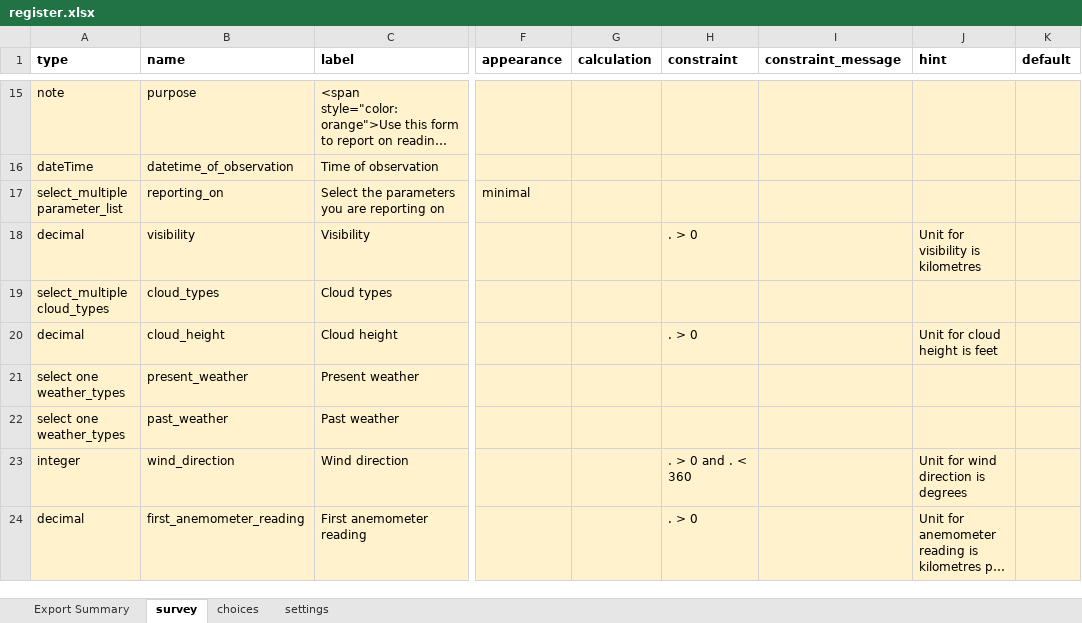
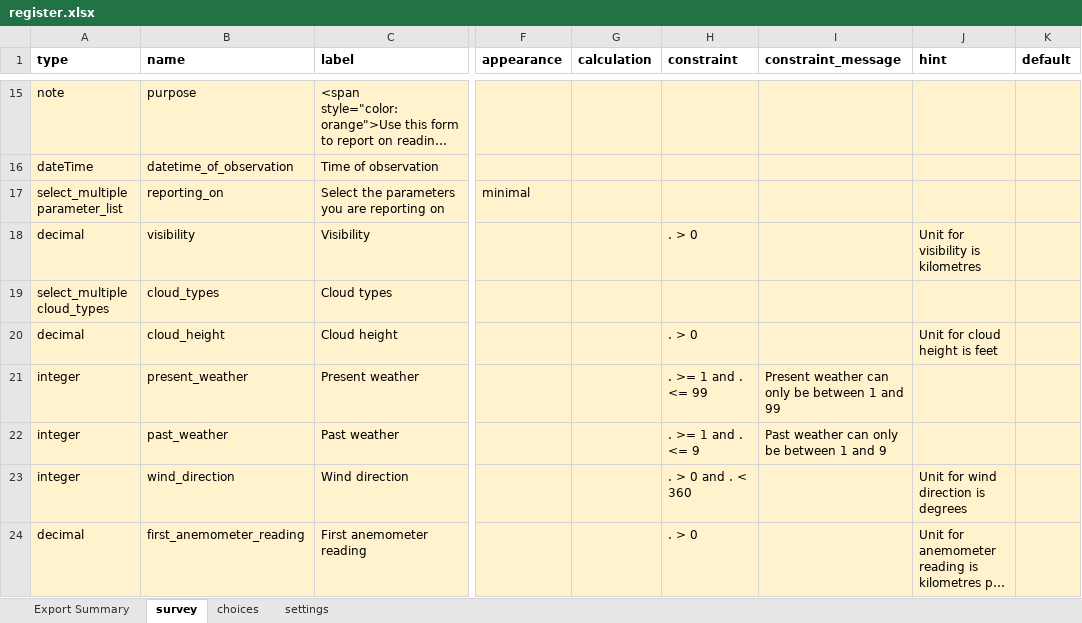
Before and after one commit to Malawi-DCCMS/daily-register, an Excel workbook: forms/app/register.xlsx, sheet survey, drawn as a sheet; only a part is shown, gaps mark what is left out; long unchanged cells end in …; values as stored, in another font and other column widths than the file's, no borders; the diff names each change by its address in the sheet, - before the commit and + after, or states it on an @@ line.

Commit message:
refactor(register): refactor weather types
- refactored weather types
- present weather now accepts integers between 1 and 99
- past weather now accepts integers between 1 and 9

```diff
--- a/forms/app/register.xlsx (sheet survey)
+++ b/forms/app/register.xlsx (sheet survey)
-A21:A22 (type): select one weather_types
+A21:A22 (type): integer
-H21 (constraint): (empty)
+H21 (constraint): . >= 1 and . <= 99
-I21 (constraint_message): (empty)
+I21 (constraint_message): Present weather can only be between 1 and 99
-H22 (constraint): (empty)
+H22 (constraint): . >= 1 and . <= 9
-I22 (constraint_message): (empty)
+I22 (constraint_message): Past weather can only be between 1 and 9
```
